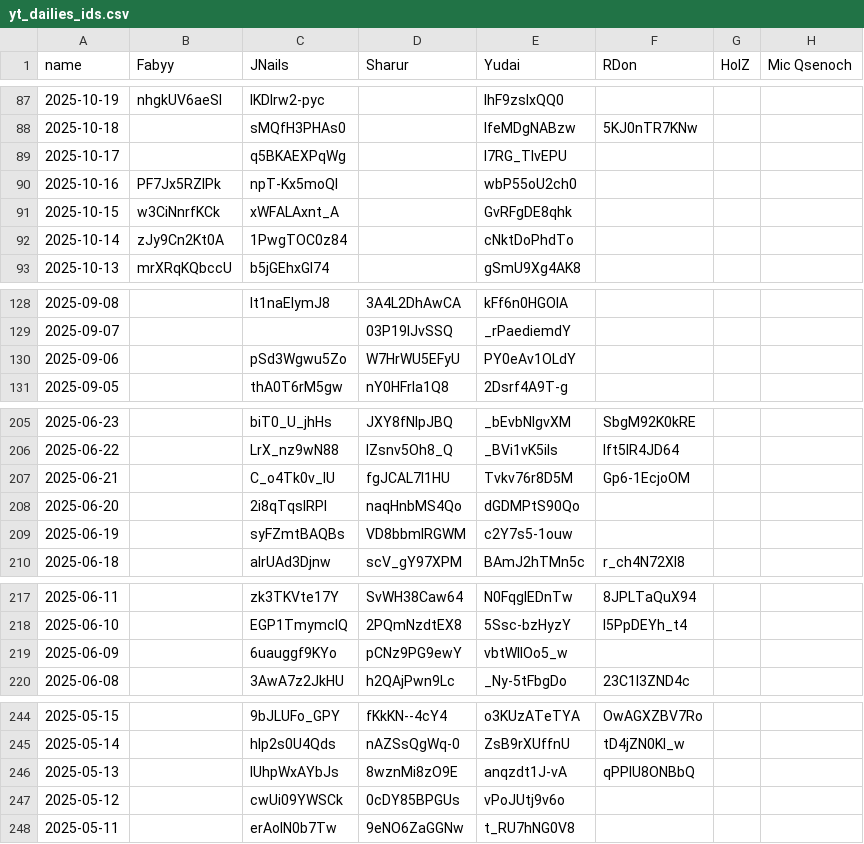
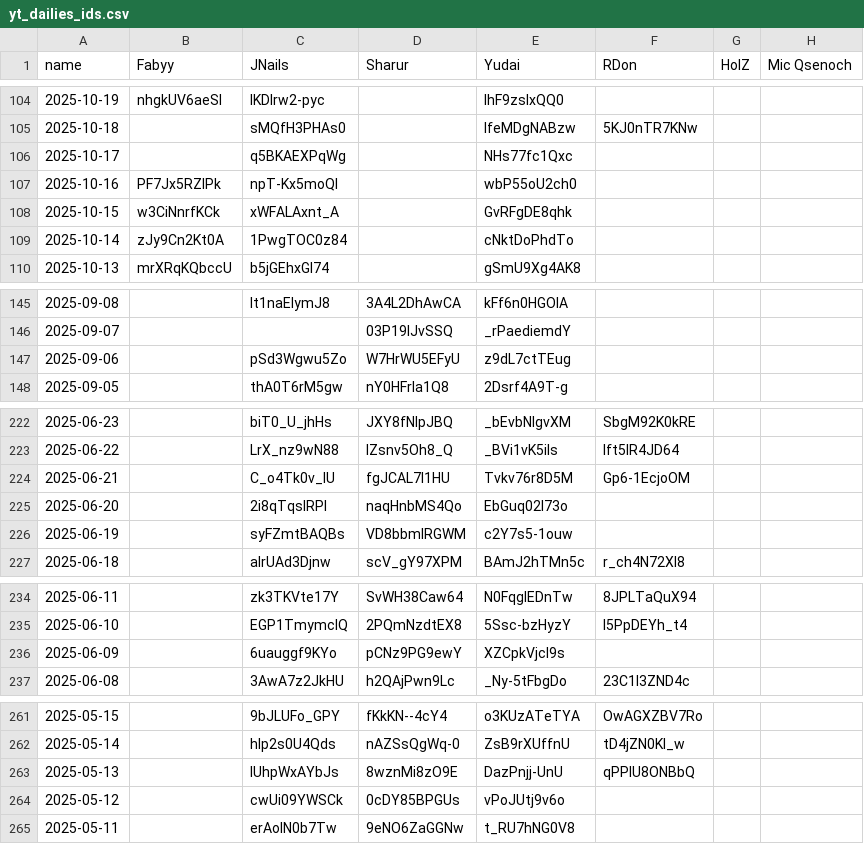
Before and after one commit to Fabian-Balzer/Randomkingdominion, a CSV file: static/other/yt_dailies_ids.csv, drawn as a sheet; only a part is shown, gaps mark what is left out; the diff covers the shown part only.

```diff
--- a/static/other/yt_dailies_ids.csv
+++ b/static/other/yt_dailies_ids.csv
@@ -88,3 +105,3 @@ name;Fabyy;JNails;Sharur;Yudai;RDon;HolZ;Mic Qsenoch
 2025-10-18;;sMQfH3PHAs0;;lfeMDgNABzw;5KJ0nTR7KNw;;
-2025-10-17;;q5BKAEXPqWg;;I7RG_TlvEPU;;;
+2025-10-17;;q5BKAEXPqWg;;NHs77fc1Qxc;;;
 2025-10-16;PF7Jx5RZIPk;npT-Kx5moQI;;wbP55oU2ch0;;;
@@ -129,3 +146,3 @@ name;Fabyy;JNails;Sharur;Yudai;RDon;HolZ;Mic Qsenoch
 2025-09-07;;;03P19lJvSSQ;_rPaediemdY;;;
-2025-09-06;;pSd3Wgwu5Zo;W7HrWU5EFyU;PY0eAv1OLdY;;;
+2025-09-06;;pSd3Wgwu5Zo;W7HrWU5EFyU;z9dL7ctTEug;;;
 2025-09-05;;thA0T6rM5gw;nY0HFrla1Q8;2Dsrf4A9T-g;;;
@@ -207,3 +224,3 @@ name;Fabyy;JNails;Sharur;Yudai;RDon;HolZ;Mic Qsenoch
 2025-06-21;;C_o4Tk0v_IU;fgJCAL7I1HU;Tvkv76r8D5M;Gp6-1EcjoOM;;
-2025-06-20;;2i8qTqsIRPI;naqHnbMS4Qo;dGDMPtS90Qo;;;
+2025-06-20;;2i8qTqsIRPI;naqHnbMS4Qo;EbGuq02I73o;;;
 2025-06-19;;syFZmtBAQBs;VD8bbmIRGWM;c2Y7s5-1ouw;;;
@@ -218,3 +235,3 @@ name;Fabyy;JNails;Sharur;Yudai;RDon;HolZ;Mic Qsenoch
 2025-06-10;;EGP1TmymclQ;2PQmNzdtEX8;5Ssc-bzHyzY;I5PpDEYh_t4;;
-2025-06-09;;6uauggf9KYo;pCNz9PG9ewY;vbtWIIOo5_w;;;
+2025-06-09;;6uauggf9KYo;pCNz9PG9ewY;XZCpkVjcI9s;;;
 2025-06-08;;3AwA7z2JkHU;h2QAjPwn9Lc;_Ny-5tFbgDo;23C1I3ZND4c;;
@@ -245,3 +262,3 @@ name;Fabyy;JNails;Sharur;Yudai;RDon;HolZ;Mic Qsenoch
 2025-05-14;;hlp2s0U4Qds;nAZSsQgWq-0;ZsB9rXUffnU;tD4jZN0Kl_w;;
-2025-05-13;;IUhpWxAYbJs;8wznMi8zO9E;anqzdt1J-vA;qPPlU8ONBbQ;;
+2025-05-13;;IUhpWxAYbJs;8wznMi8zO9E;DazPnjj-UnU;qPPlU8ONBbQ;;
 2025-05-12;;cwUi09YWSCk;0cDY85BPGUs;vPoJUtj9v6o;;;
```
Also changed, not shown: 17 added rows and 20 edited cells elsewhere in this file, 37 other files.
